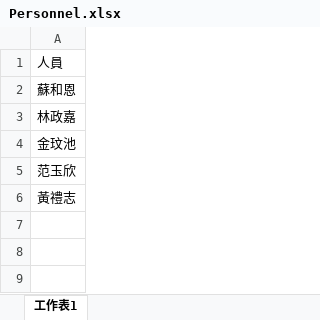
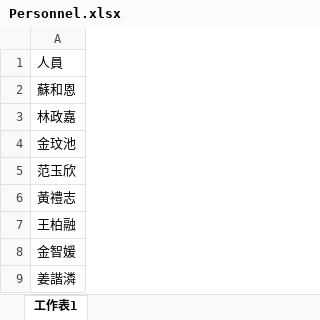
Before and after one commit to equalcome/Repair_TRTC, an Excel workbook: repairDB/Personnel.xlsx, sheet 工作表1, drawn as a sheet; values as stored, in another font and other column widths than the file's, no borders; the diff names each change by its address in the sheet, - before the commit and + after, or states it on an @@ line.

```diff
--- a/repairDB/Personnel.xlsx (sheet 工作表1)
+++ b/repairDB/Personnel.xlsx (sheet 工作表1)
+row 7: 王柏融
+row 8: 金智媛
+row 9: 姜諧潾
```
Also changed, not shown: 4 other files.
